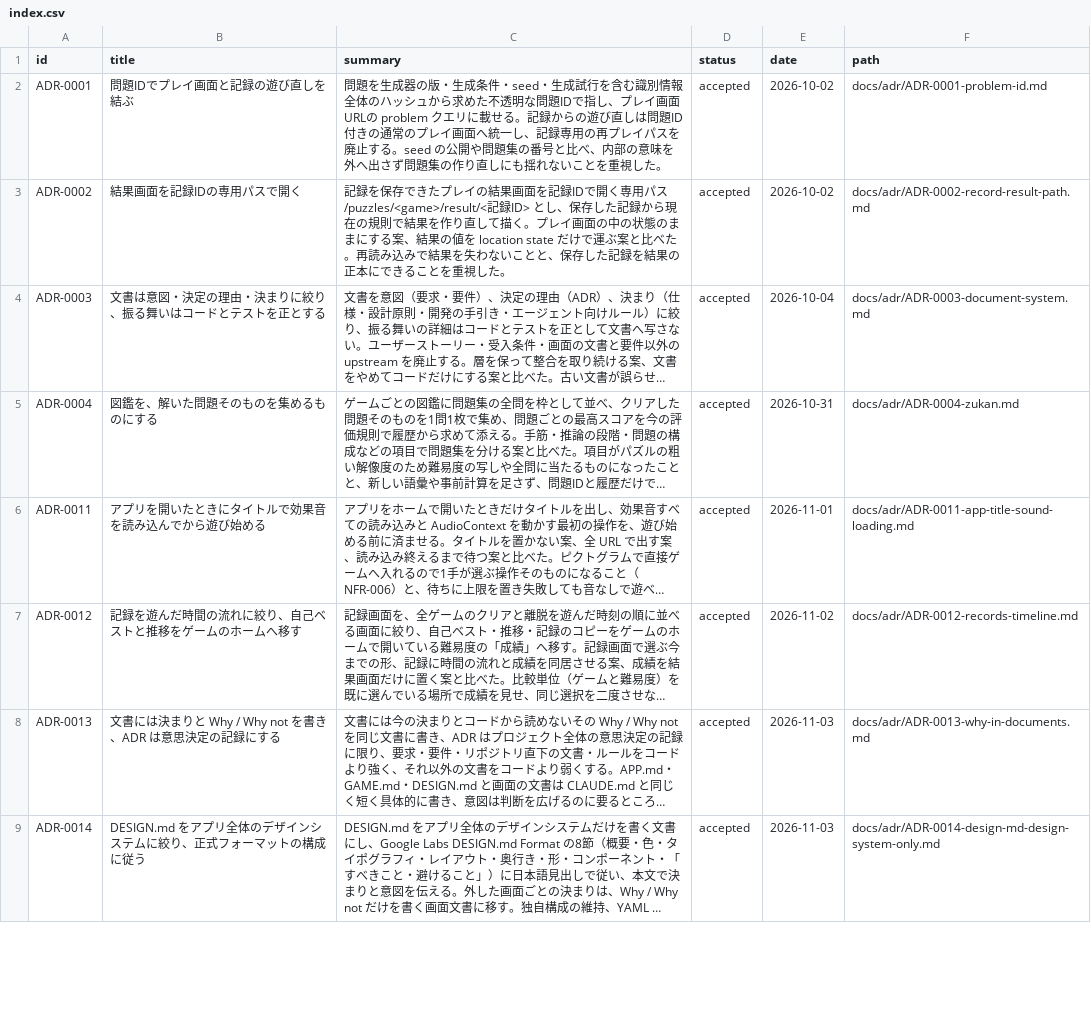
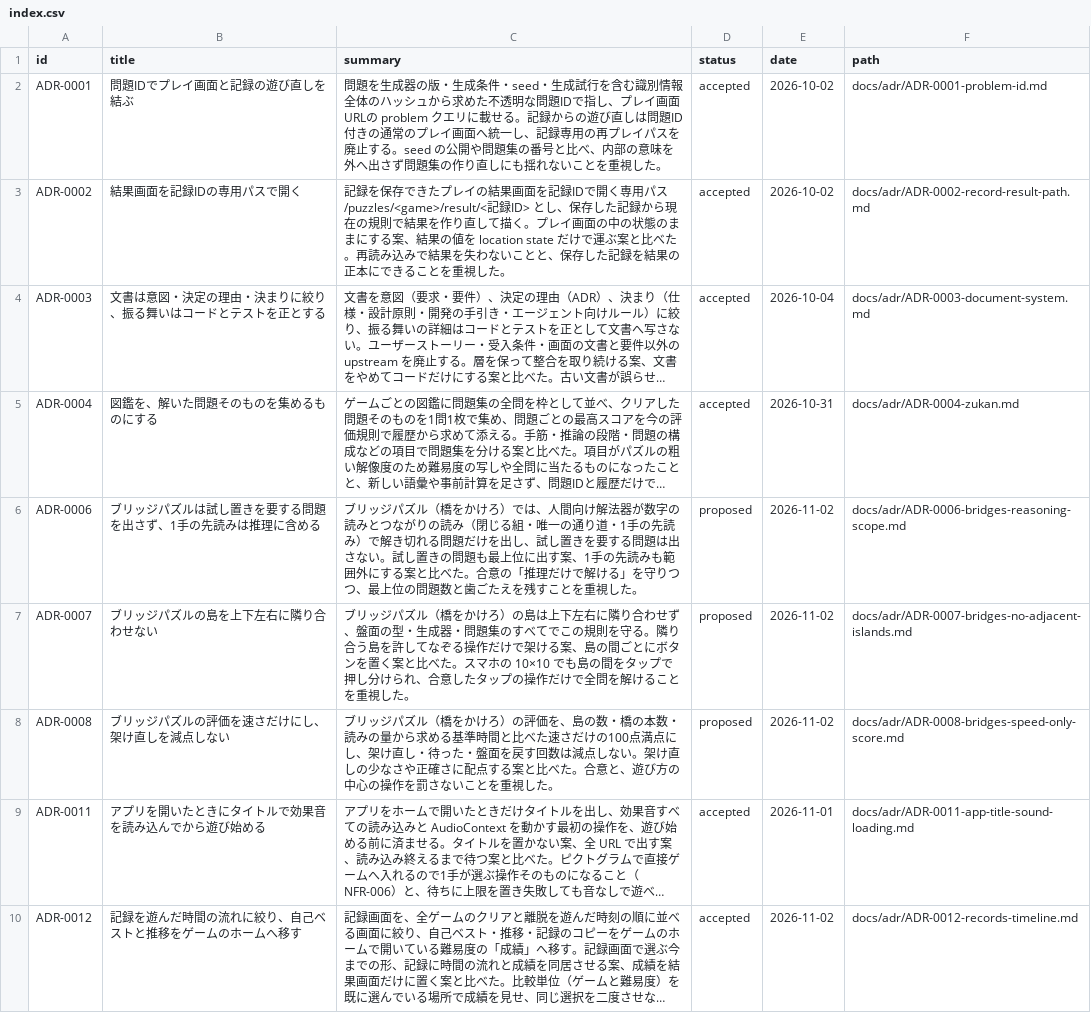
Before and after one commit to hizahizi-hizumi/pa-zzle, a CSV file: docs/adr/index.csv, drawn as a sheet; only a part is shown; the shorter side is filled out with more unchanged rows; long unchanged cells end in …; the diff names each change by its address in the sheet, - before the commit and + after, or states it on an @@ line.

```diff
--- a/docs/adr/index.csv
+++ b/docs/adr/index.csv
+row 6: ADR-0006 | ブリッジパズルは試し置きを要する問題を出さず、1手の先読みは推理に含める | ブリッジパズル（橋をかけろ）では、人間向け解法器が数字の読みとつながりの読み（閉じる組・唯一の通り道・1手の先読み）で解き切れる問題だけを出し、試し置きを要する問題は出さない。試し置きの問題も最上位に出す案、1手の先読みも範囲外にする案と比べた。合意の「推理だけで解ける」を守りつつ、最上位の問題数と歯ごたえを残すことを重視した。 | proposed | 2026-11-02 | docs/adr/ADR-0006-bridges-reasoning-scope.md
+row 7: ADR-0007 | ブリッジパズルの島を上下左右に隣り合わせない | ブリッジパズル（橋をかけろ）の島は上下左右に隣り合わせず、盤面の型・生成器・問題集のすべてでこの規則を守る。隣り合う島を許してなぞる操作だけで架ける案、島の間ごとにボタンを置く案と比べた。スマホの 10×10 でも島の間をタップで押し分けられ、合意したタップの操作だけで全問を解けることを重視した。 | proposed | 2026-11-02 | docs/adr/ADR-0007-bridges-no-adjacent-islands.md
+row 8: ADR-0008 | ブリッジパズルの評価を速さだけにし、架け直しを減点しない | ブリッジパズル（橋をかけろ）の評価を、島の数・橋の本数・読みの量から求める基準時間と比べた速さだけの100点満点にし、架け直し・待った・盤面を戻す回数は減点しない。架け直しの少なさや正確さに配点する案と比べた。合意と、遊び方の中心の操作を罰さないことを重視した。 | proposed | 2026-11-02 | docs/adr/ADR-0008-bridges-speed-only-score.md
```
Also changed, not shown: 4 other files.
